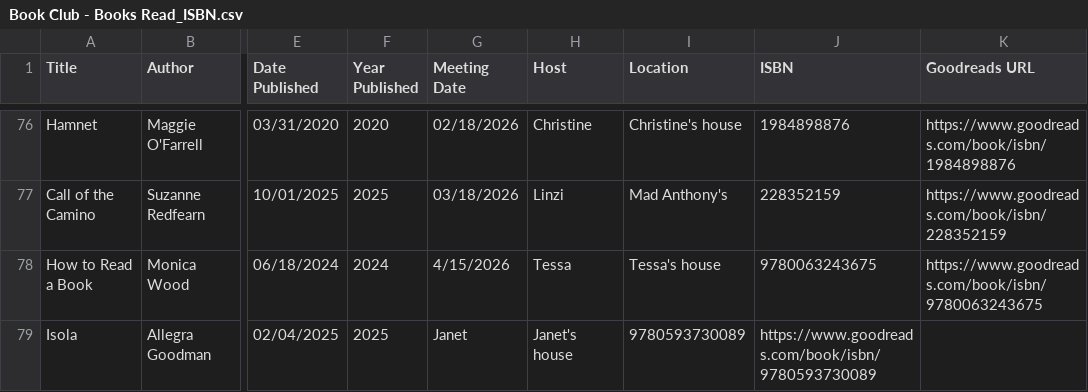
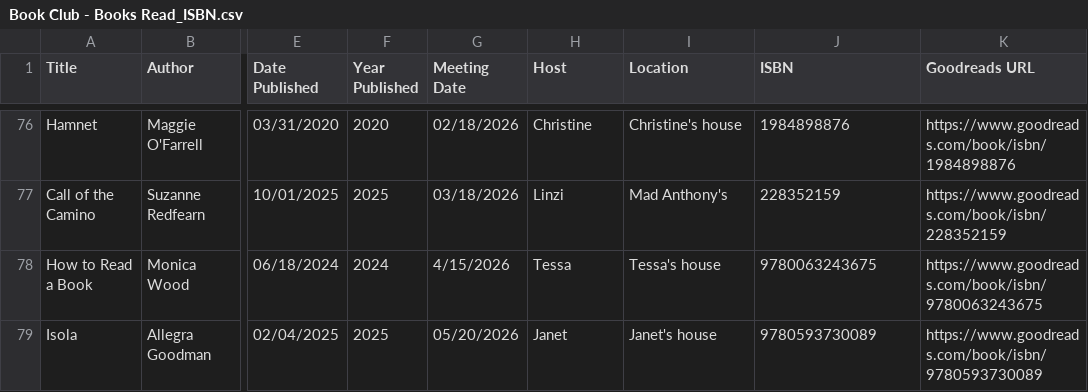
Before and after one commit to kellybearclawz/bookclub, a CSV file: Book Club - Books Read_ISBN.csv, drawn as a sheet; only a part is shown, gaps mark what is left out; the diff names each change by its address in the sheet, - before the commit and + after, or states it on an @@ line.

Commit message:
Change meeting date for 'Isola' to 05/20/2026
Updated the meeting date for 'Isola' by Allegra Goodman.

```diff
--- a/Book Club - Books Read_ISBN.csv
+++ b/Book Club - Books Read_ISBN.csv
-G79 (Meeting Date): Janet
+G79 (Meeting Date): 05/20/2026
-H79 (Host): Janet's house
+H79 (Host): Janet
-I79 (Location): 9780593730089
+I79 (Location): Janet's house
-J79 (ISBN): https://www.goodreads.com/book/isbn/9780593730089
+J79 (ISBN): 9780593730089
-K79 (Goodreads URL): (empty)
+K79 (Goodreads URL): https://www.goodreads.com/book/isbn/9780593730089
```
